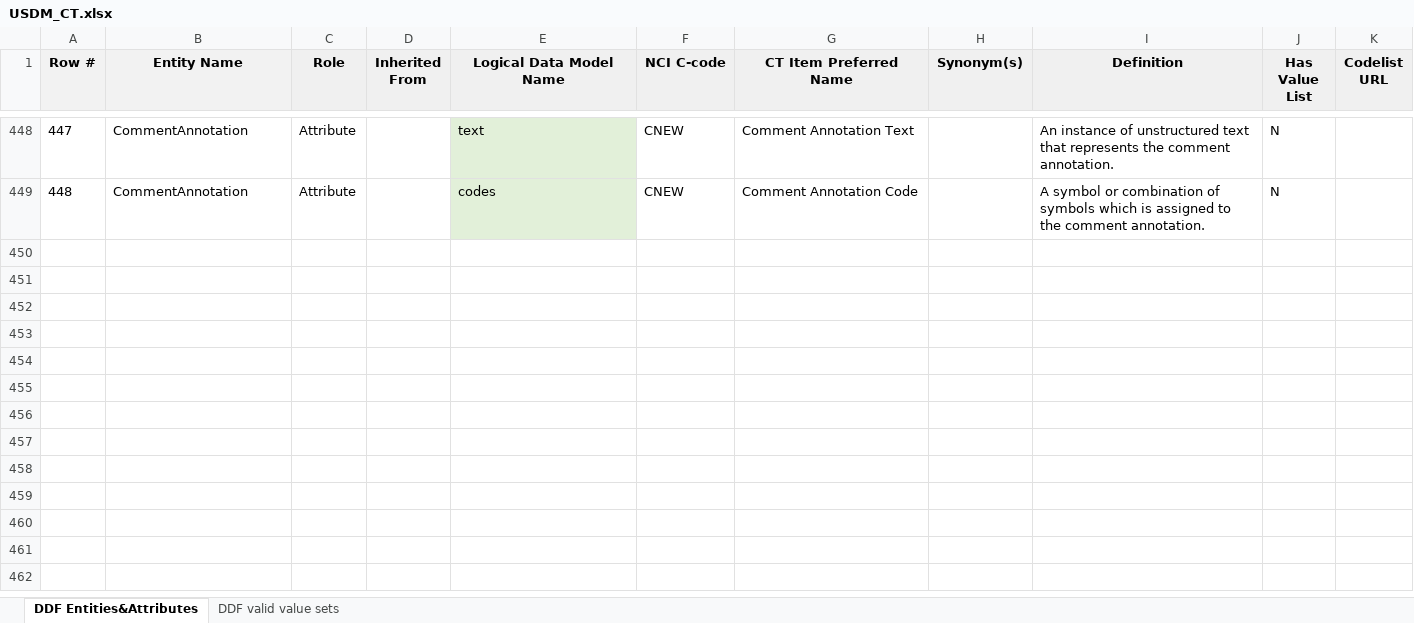
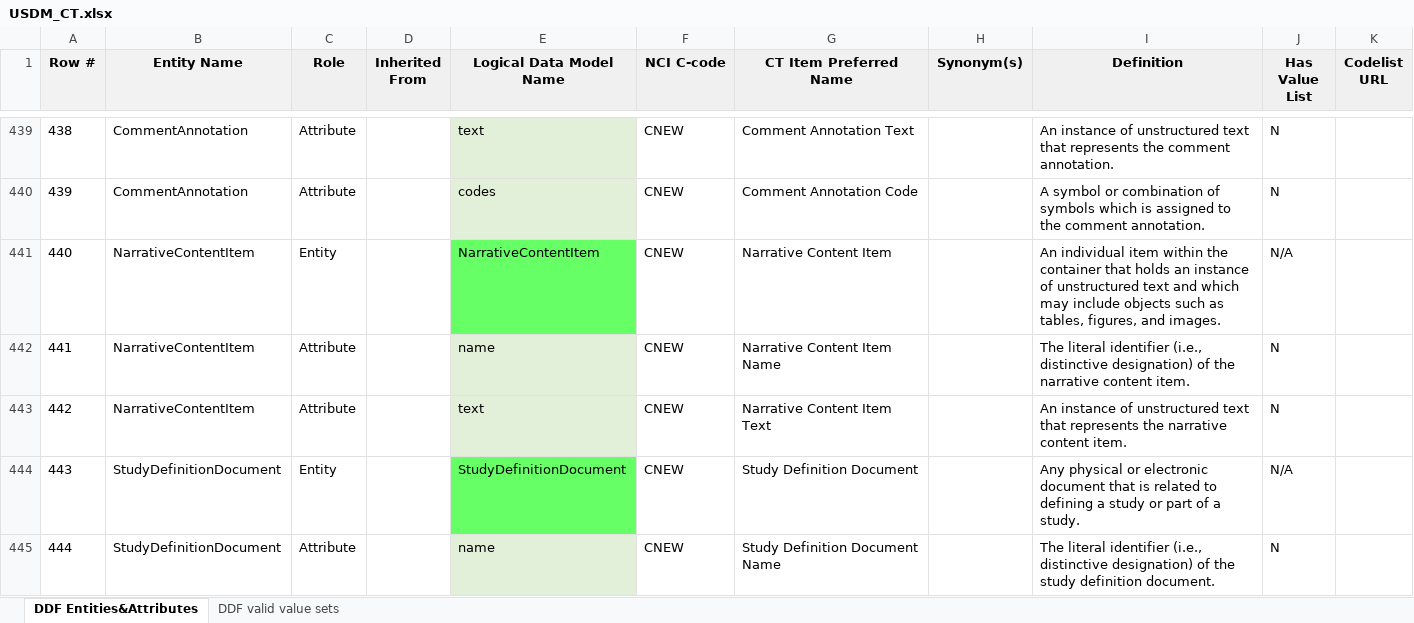
Before and after one commit to cdisc-org/DDF-RA, an Excel workbook: Deliverables/CT/USDM_CT.xlsx, sheet DDF Entities&Attributes, drawn as a sheet; only a part is shown, gaps mark what is left out; values as stored, in another font and other column widths than the file's, no borders; conditional formats not drawn; the diff covers the shown part only; the diff names each change by its address in the sheet, - before the commit and + after, or states it on an @@ line.

```diff
--- a/Deliverables/CT/USDM_CT.xlsx (sheet DDF Entities&Attributes)
+++ b/Deliverables/CT/USDM_CT.xlsx (sheet DDF Entities&Attributes)
@@ column A (Row #) renumbered between rows 8 and 440 @@
+row 441: 440 | NarrativeContentItem | Entity |  | NarrativeContentItem | CNEW | Narrative Content Item |  | An individual item within the container that holds an instance of unstructured text and which may include objects such as tables, figures, and images. | N/A
+row 442: 441 | NarrativeContentItem | Attribute |  | name | CNEW | Narrative Content Item Name |  | The literal identifier (i.e., distinctive designation) of the narrative content item. | N
+row 443: 442 | NarrativeContentItem | Attribute |  | text | CNEW | Narrative Content Item Text |  | An instance of unstructured text that represents the narrative content item. | N
+row 444: 443 | StudyDefinitionDocument | Entity |  | StudyDefinitionDocument | CNEW | Study Definition Document |  | Any physical or electronic document that is related to defining a study or part of a study. | N/A
+row 445: 444 | StudyDefinitionDocument | Attribute |  | name | CNEW | Study Definition Document Name |  | The literal identifier (i.e., distinctive designation) of the study definition document. | N
```
Also changed, not shown: 15 added rows, 11 removed rows and 6 edited cells elsewhere in this sheet, sheet DDF valid value sets, Deliverables/CT/USDM_CT_Changes.xlsx.
